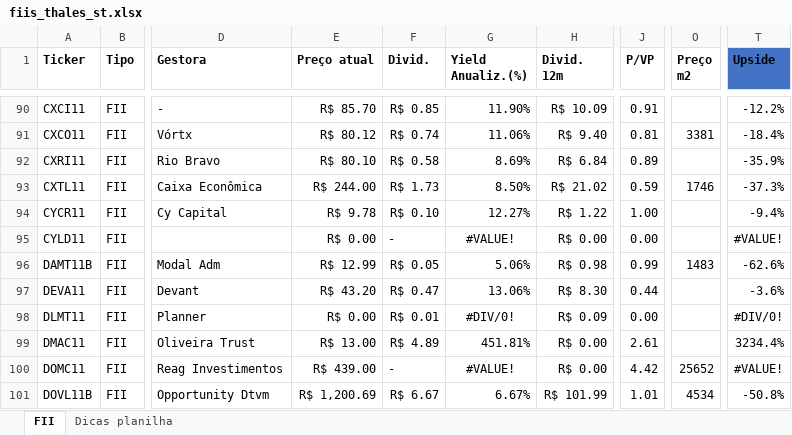
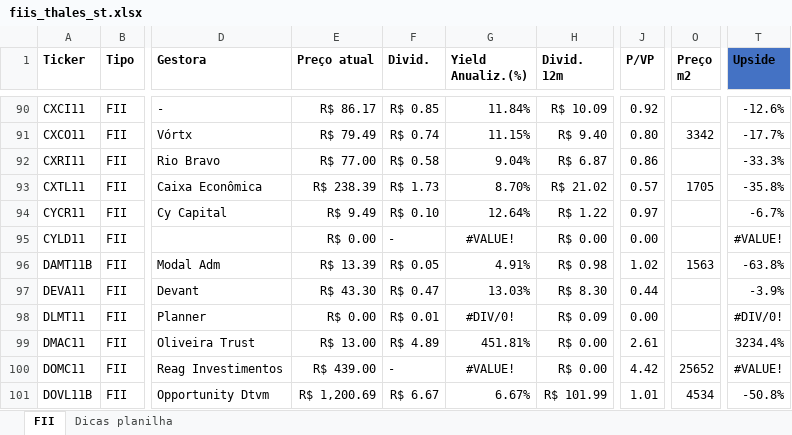
Before and after one commit to thales-sr/dashboardfii, an Excel workbook: fiis_thales_st.xlsx, sheet FII, drawn as a sheet; only a part is shown, gaps mark what is left out; values as stored, in another font and other column widths than the file's, no borders; conditional formats and table styles not drawn; the diff covers the shown part only; the diff names each change by its address in the sheet, - before the commit and + after, or states it on an @@ line.

Commit message:
Atualização da planilha

```diff
--- a/fiis_thales_st.xlsx (sheet FII)
+++ b/fiis_thales_st.xlsx (sheet FII)
-E90 (Preço atual): R$ 85.70
+E90 (Preço atual): R$ 86.17
-G90 (Yield Anualiz.(%)): 11.90%
+G90 (Yield Anualiz.(%)): 11.84%
-J90 (P/VP): 0.91
+J90 (P/VP): 0.92
-T90 (Upside): -12.2%
+T90 (Upside): -12.6%
-E91 (Preço atual): R$ 80.12
+E91 (Preço atual): R$ 79.49
-G91 (Yield Anualiz.(%)): 11.06%
+G91 (Yield Anualiz.(%)): 11.15%
-J91 (P/VP): 0.81
+J91 (P/VP): 0.80
-O91 (Preço m2): 3381
+O91 (Preço m2): 3342
-T91 (Upside): -18.4%
+T91 (Upside): -17.7%
-E92 (Preço atual): R$ 80.10
+E92 (Preço atual): R$ 77.00
-G92 (Yield Anualiz.(%)): 8.69%
+G92 (Yield Anualiz.(%)): 9.04%
-H92 (Divid. 12m): R$ 6.84
+H92 (Divid. 12m): R$ 6.87
-J92 (P/VP): 0.89
+J92 (P/VP): 0.86
-T92 (Upside): -35.9%
+T92 (Upside): -33.3%
-E93 (Preço atual): R$ 244.00
+E93 (Preço atual): R$ 238.39
-G93 (Yield Anualiz.(%)): 8.50%
+G93 (Yield Anualiz.(%)): 8.70%
-J93 (P/VP): 0.59
+J93 (P/VP): 0.57
-O93 (Preço m2): 1746
+O93 (Preço m2): 1705
-T93 (Upside): -37.3%
+T93 (Upside): -35.8%
-E94 (Preço atual): R$ 9.78
+E94 (Preço atual): R$ 9.49
-G94 (Yield Anualiz.(%)): 12.27%
+G94 (Yield Anualiz.(%)): 12.64%
-J94 (P/VP): 1.00
+J94 (P/VP): 0.97
-T94 (Upside): -9.4%
+T94 (Upside): -6.7%
-E96 (Preço atual): R$ 12.99
+E96 (Preço atual): R$ 13.39
-G96 (Yield Anualiz.(%)): 5.06%
+G96 (Yield Anualiz.(%)): 4.91%
-J96 (P/VP): 0.99
+J96 (P/VP): 1.02
-O96 (Preço m2): 1483
+O96 (Preço m2): 1563
-T96 (Upside): -62.6%
+T96 (Upside): -63.8%
-E97 (Preço atual): R$ 43.20
+E97 (Preço atual): R$ 43.30
-G97 (Yield Anualiz.(%)): 13.06%
+G97 (Yield Anualiz.(%)): 13.03%
-T97 (Upside): -3.6%
+T97 (Upside): -3.9%
```
Also changed, not shown: 1140 edited cells elsewhere in this sheet.
